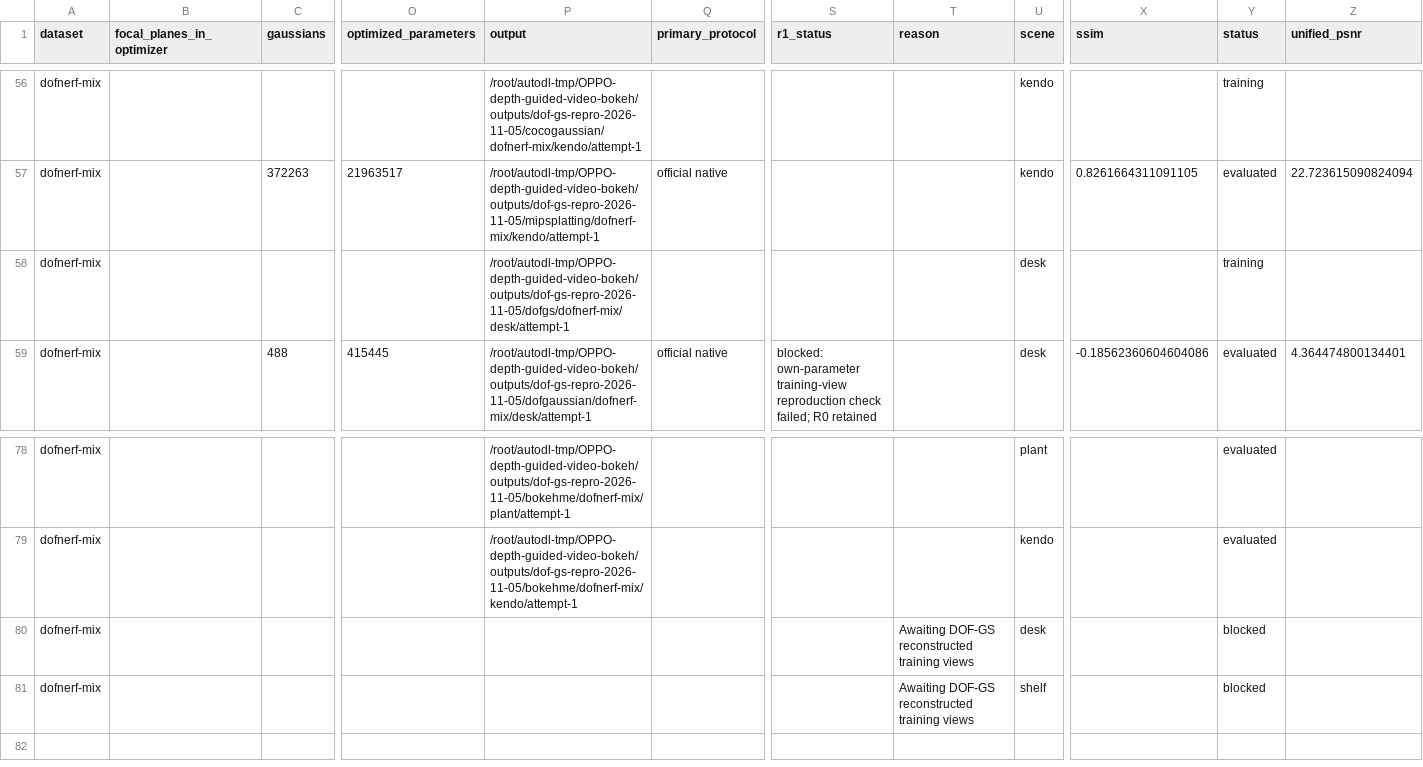
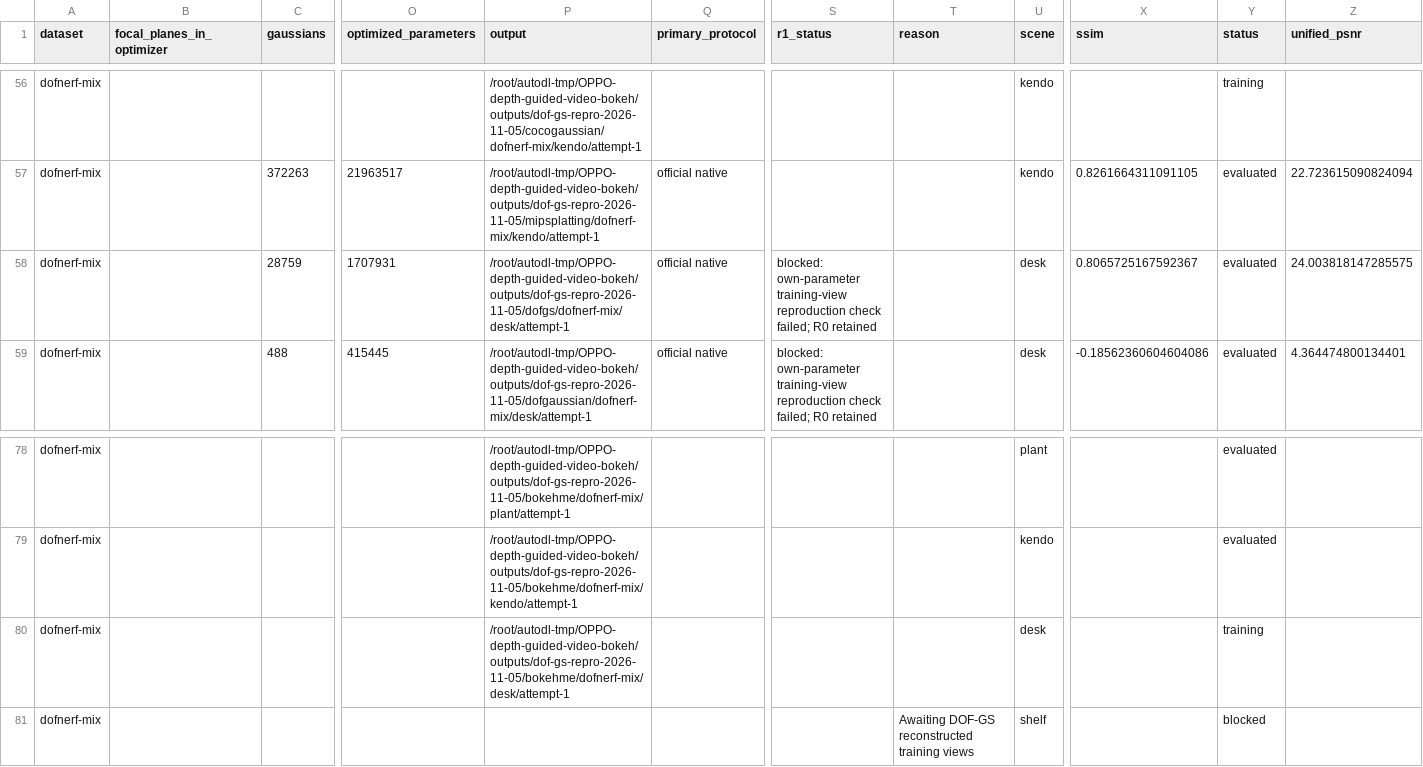
Before and after one commit to mengmcy1/OPPO-depth-guided-video-bokeh, a CSV file: 03_实验记录/records/dof-gs-repro-2026-11-05-round1-A-and-R0.csv, drawn as a sheet; only a part is shown, gaps mark what is left out; removed rows and columns are numbered as before the commit, all else as after; rows hold the shown columns only; the diff names each change by its address in the sheet, - before the commit and + after, or states it on an @@ line.

```diff
--- a/03_实验记录/records/dof-gs-repro-2026-11-05-round1-A-and-R0.csv
+++ b/03_实验记录/records/dof-gs-repro-2026-11-05-round1-A-and-R0.csv
-row 58: dofnerf-mix |  |  |  | /root/autodl-tmp/OPPO-depth-guided-video-bokeh/outputs/dof-gs-repro-2026-11-05/dofgs/dofnerf-mix/desk/attempt-1 |  |  |  | desk |  | training
+row 58: dofnerf-mix |  | 28759 | 1707931 | /root/autodl-tmp/OPPO-depth-guided-video-bokeh/outputs/dof-gs-repro-2026-11-05/dofgs/dofnerf-mix/desk/attempt-1 | official native | blocked: own-parameter training-view reproduction check failed; R0 retained |  | desk | 0.8065725167592367 | evaluated | 24.003818147285575
-P80 (output): (empty)
+P80 (output): /root/autodl-tmp/OPPO-depth-guided-video-bokeh/outputs/dof-gs-repro-2026-11-05/bokehme/dofnerf-mix/desk/attempt-1
-T80 (reason): Awaiting DOF-GS reconstructed training views
+T80 (reason): (empty)
-Y80 (status): blocked
+Y80 (status): training
```
Also changed, not shown: 03_实验记录/records/dof-gs-repro-2026-11-05-round1-averages.csv, 2 other files.
